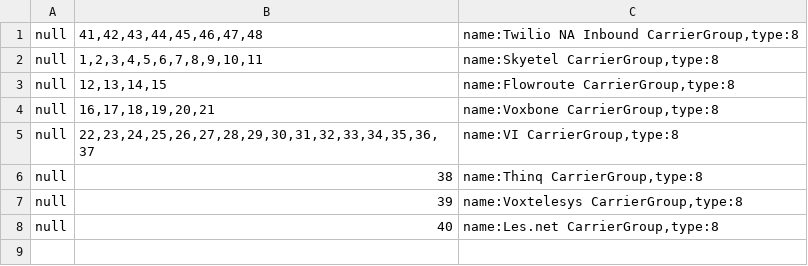
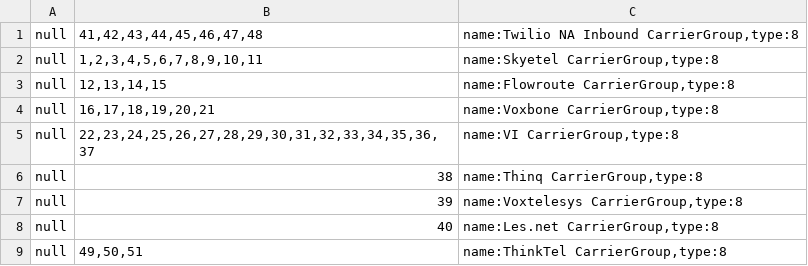
Before and after one commit to dOpensource/dsiprouter, a CSV file: kamailio/defaults/dr_gw_lists.csv, drawn as a sheet; the diff names each change by its address in the sheet, - before the commit and + after, or states it on an @@ line.

```diff
--- a/kamailio/defaults/dr_gw_lists.csv
+++ b/kamailio/defaults/dr_gw_lists.csv
+row 9: null | 49,50,51 | name:ThinkTel CarrierGroup,type:8
```
Also changed, not shown: kamailio/defaults/address.csv, kamailio/defaults/dr_gateways.csv.
